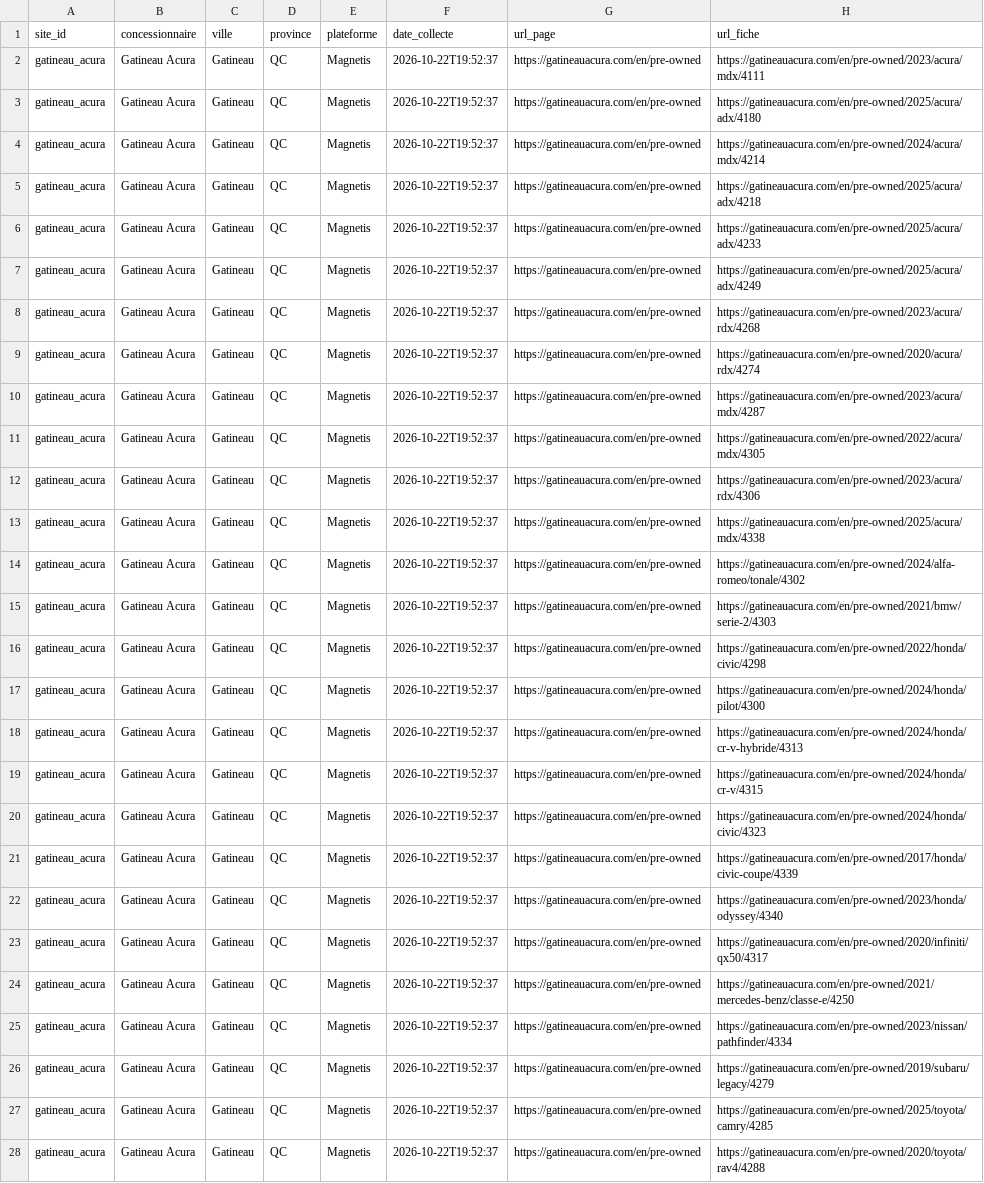
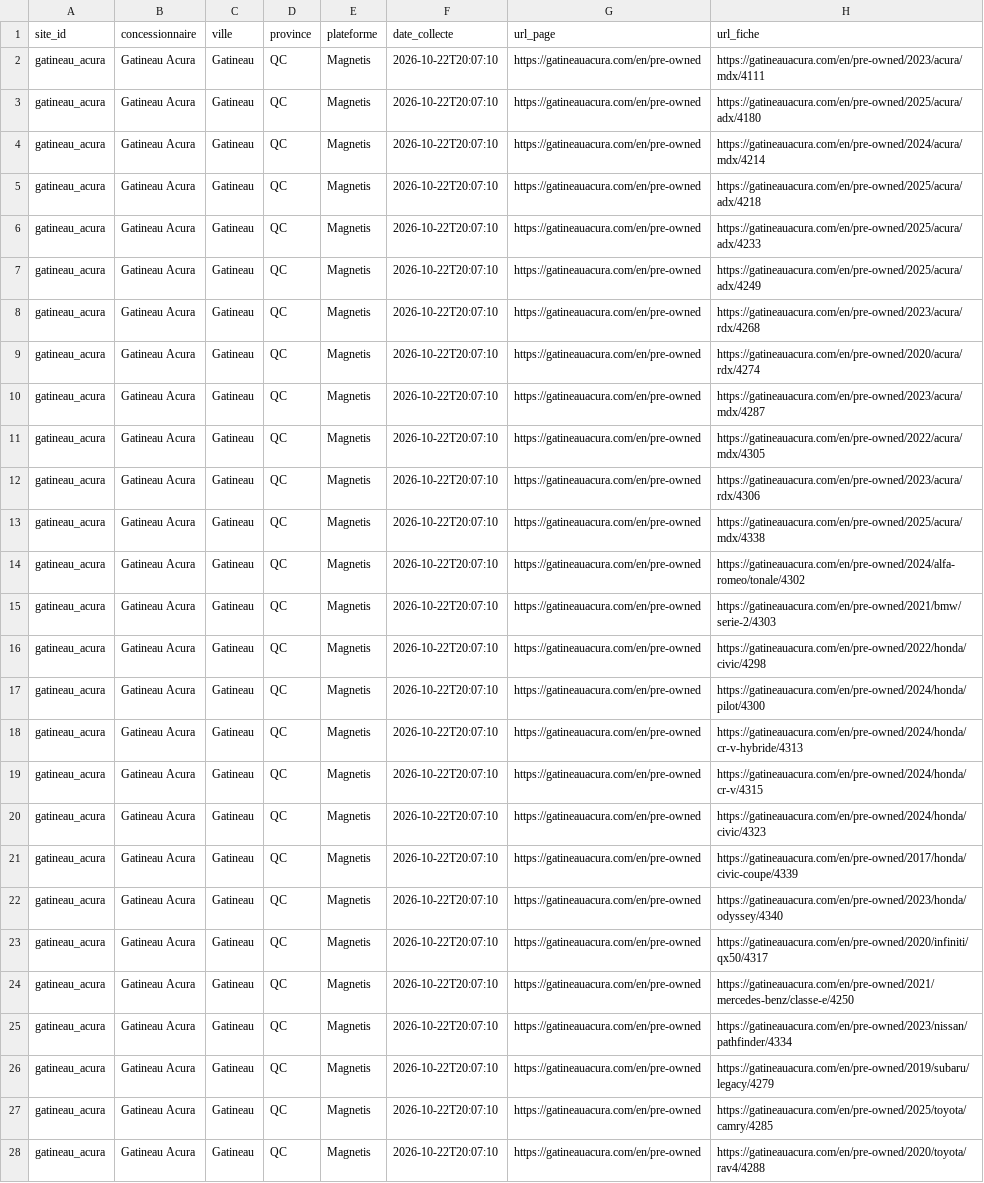
Before and after one commit to lezoul/Projet_UA2_ETL, a CSV file: resultats/brut/gatineau_acura_2026-10-22.csv, drawn as a sheet; only a part is shown; the diff covers the shown part only; the diff names each change by its address in the sheet, - before the commit and + after, or states it on an @@ line.

```diff
--- a/resultats/brut/gatineau_acura_2026-10-22.csv
+++ b/resultats/brut/gatineau_acura_2026-10-22.csv
-F2:F28 (date_collecte): 2026-10-22T19:52:37
+F2:F28 (date_collecte): 2026-10-22T20:07:10
```
Also changed, not shown: 2 edited cells elsewhere in this file, resultats/brut/dupont_honda_2026-10-22.csv, resultats/brut/gatineau_kia_2026-10-22.csv, 1 other file.
